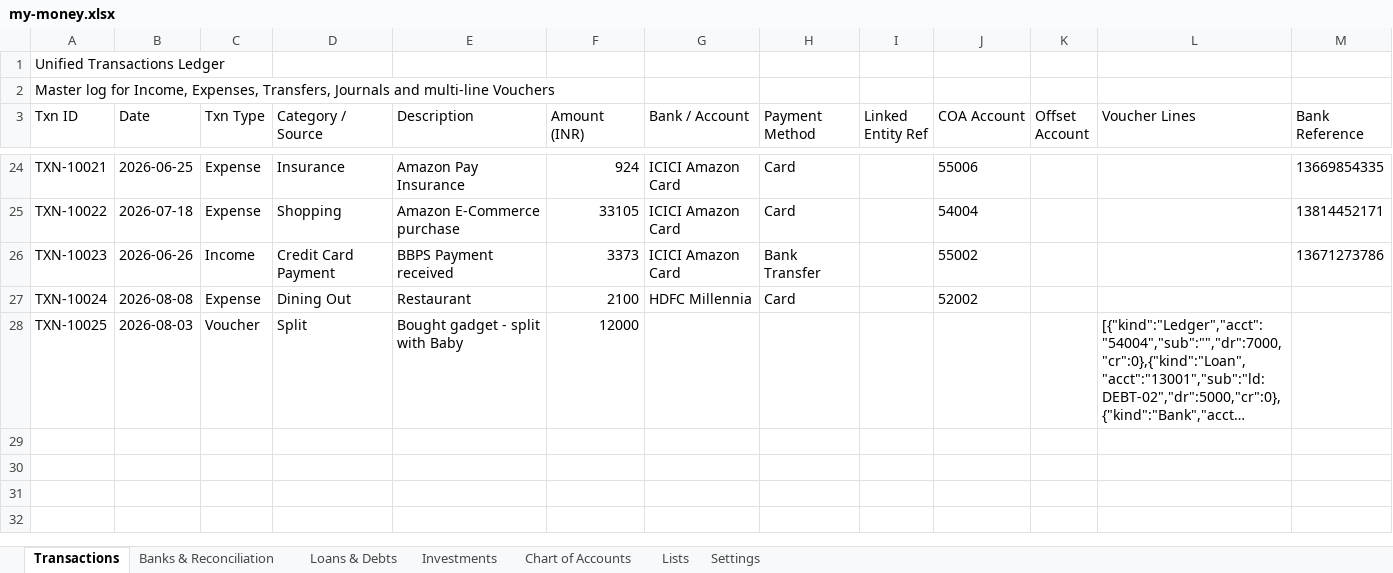
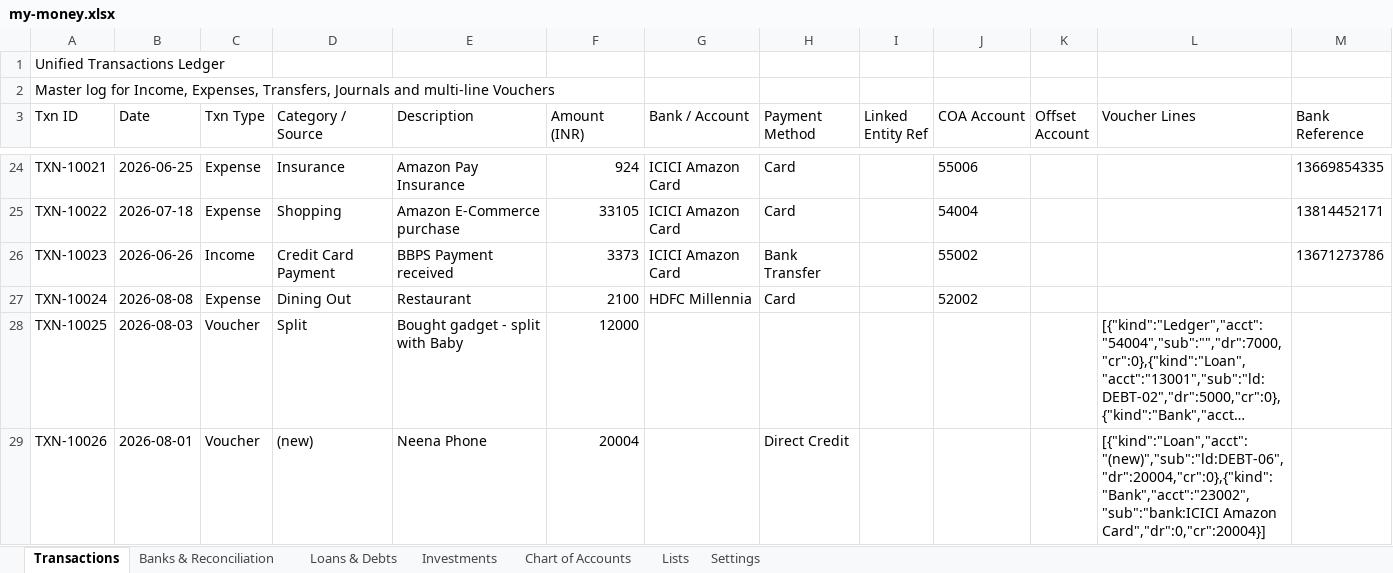
Before and after one commit to SanjoPoly/MyLedger, an Excel workbook: my-money.xlsx, sheet Transactions, drawn as a sheet; only a part is shown, gaps mark what is left out; long unchanged cells end in …; values as stored, in another font and other column widths than the file's, no borders; the diff names each change by its address in the sheet, - before the commit and + after, or states it on an @@ line.

```diff
--- a/my-money.xlsx (sheet Transactions)
+++ b/my-money.xlsx (sheet Transactions)
+row 29: TXN-10026 | 2026-08-01 | Voucher | (new) | Neena Phone | 20004 |  | Direct Credit |  |  |  | [{"kind":"Loan","acct":"(new)","sub":"ld:DEBT-06","dr":20004,"cr":0},{"kind":"Bank","acct":"23002","sub":"bank:ICICI Amazon Card","dr":0,"cr":20004}]
```
Also changed, not shown: sheet Loans & Debts, sheet Banks & Reconciliation.
